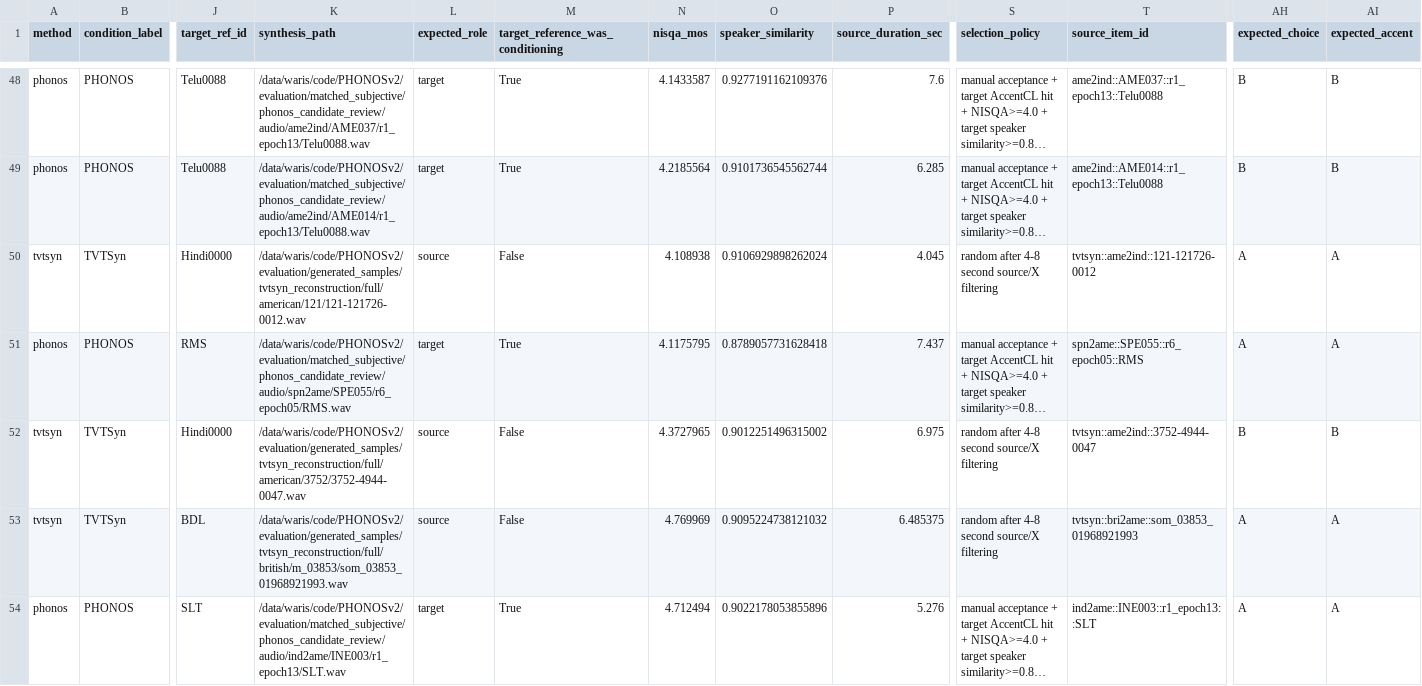
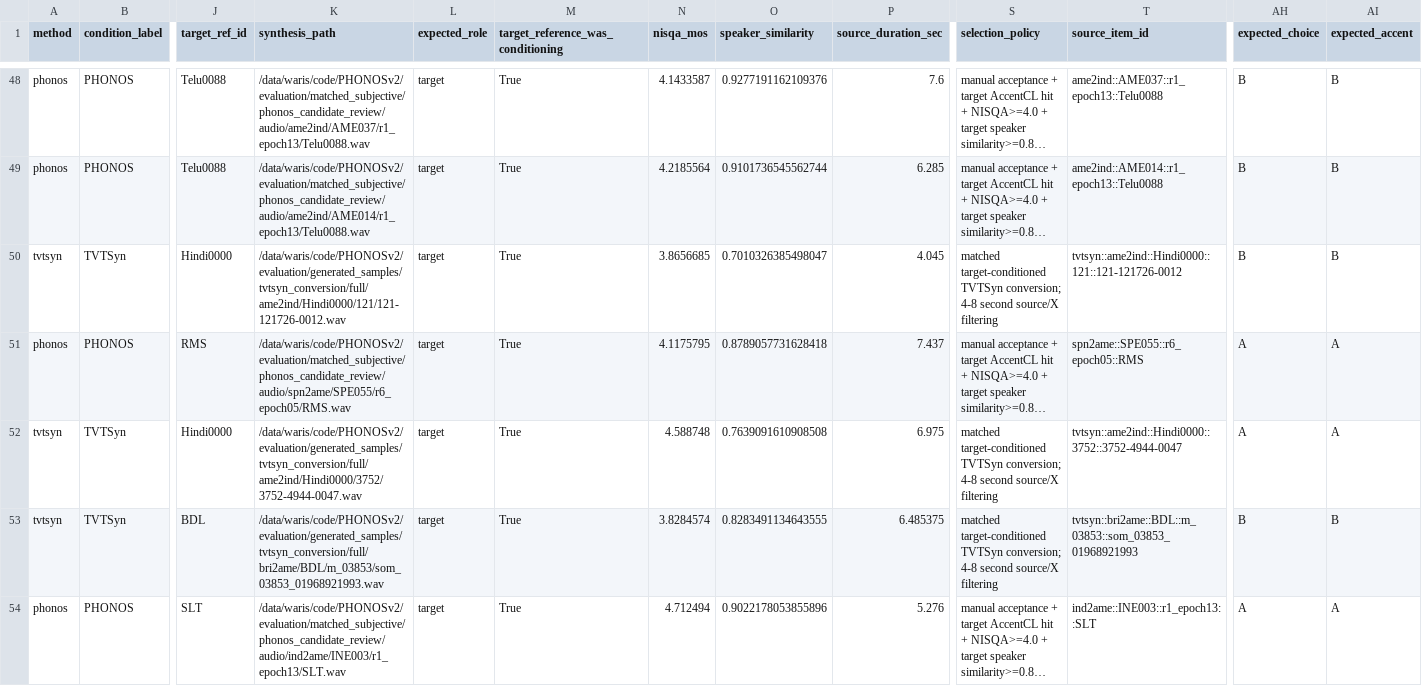
Before and after one commit to anonymousis23/anonymousis23.github.io, a CSV file: UserStudy/PHONOS-TASLP26/voice_similarity/selection/voice_similarity_selection.csv, drawn as a sheet; only a part is shown, gaps mark what is left out; long unchanged cells end in …; the diff covers the shown part only; the diff names each change by its address in the sheet, - before the commit and + after, or states it on an @@ line.

Commit message:
fixed speaker similarity

```diff
--- a/UserStudy/PHONOS-TASLP26/voice_similarity/selection/voice_similarity_selection.csv
+++ b/UserStudy/PHONOS-TASLP26/voice_similarity/selection/voice_similarity_selection.csv
-K50 (synthesis_path): /data/waris/code/PHONOSv2/evaluation/generated_samples/tvtsyn_reconstruction/full/american/121/121-121726-0012.wav
+K50 (synthesis_path): /data/waris/code/PHONOSv2/evaluation/generated_samples/tvtsyn_conversion/full/ame2ind/Hindi0000/121/121-121726-0012.wav
-L50 (expected_role): source
+L50 (expected_role): target
-M50: False
+M50: True
-N50 (nisqa_mos): 4.108938
+N50 (nisqa_mos): 3.8656685
-O50 (speaker_similarity): 0.9106929898262024
+O50 (speaker_similarity): 0.7010326385498047
-S50 (selection_policy): random after 4-8 second…
+S50 (selection_policy): matched target-conditioned TVTSyn conversion; 4-8 second…
-T50 (source_item_id): tvtsyn::ame2ind::121-121726-0012
+T50 (source_item_id): tvtsyn::ame2ind::Hindi0000::121::121-121726-0012
-AH50 (expected_choice): A
+AH50 (expected_choice): B
-AI50 (expected_accent): A
+AI50 (expected_accent): B
-K52 (synthesis_path): /data/waris/code/PHONOSv2/evaluation/generated_samples/tvtsyn_reconstruction/full/american/3752/3752-4944-0047.wav
+K52 (synthesis_path): /data/waris/code/PHONOSv2/evaluation/generated_samples/tvtsyn_conversion/full/ame2ind/Hindi0000/3752/3752-4944-0047.wav
-L52:L53 (expected_role): source
+L52:L53 (expected_role): target
-M52:M53: False
+M52:M53: True
-N52 (nisqa_mos): 4.3727965
+N52 (nisqa_mos): 4.588748
-O52 (speaker_similarity): 0.9012251496315002
+O52 (speaker_similarity): 0.7639091610908508
-S52:S53 (selection_policy): random after 4-8 second…
+S52:S53 (selection_policy): matched target-conditioned TVTSyn conversion; 4-8 second…
-T52 (source_item_id): tvtsyn::ame2ind::3752-4944-0047
+T52 (source_item_id): tvtsyn::ame2ind::Hindi0000::3752::3752-4944-0047
-AH52 (expected_choice): B
+AH52 (expected_choice): A
-AI52 (expected_accent): B
+AI52 (expected_accent): A
-K53 (synthesis_path): /data/waris/code/PHONOSv2/evaluation/generated_samples/tvtsyn_reconstruction/full/british/m_03853/som_03853_01968921993.wav
+K53 (synthesis_path): /data/waris/code/PHONOSv2/evaluation/generated_samples/tvtsyn_conversion/full/bri2ame/BDL/m_03853/som_03853_01968921993.wav
-N53 (nisqa_mos): 4.769969
+N53 (nisqa_mos): 3.8284574
-O53 (speaker_similarity): 0.9095224738121032
+O53 (speaker_similarity): 0.8283491134643555
-T53 (source_item_id): tvtsyn::bri2ame::som_03853_01968921993
+T53 (source_item_id): tvtsyn::bri2ame::BDL::m_03853::som_03853_01968921993
-AH53 (expected_choice): A
+AH53 (expected_choice): B
-AI53 (expected_accent): A
+AI53 (expected_accent): B
```
Also changed, not shown: 153 edited cells elsewhere in this file, UserStudy/PHONOS-TASLP26/voice_similarity/trials.csv, 25 other files.
